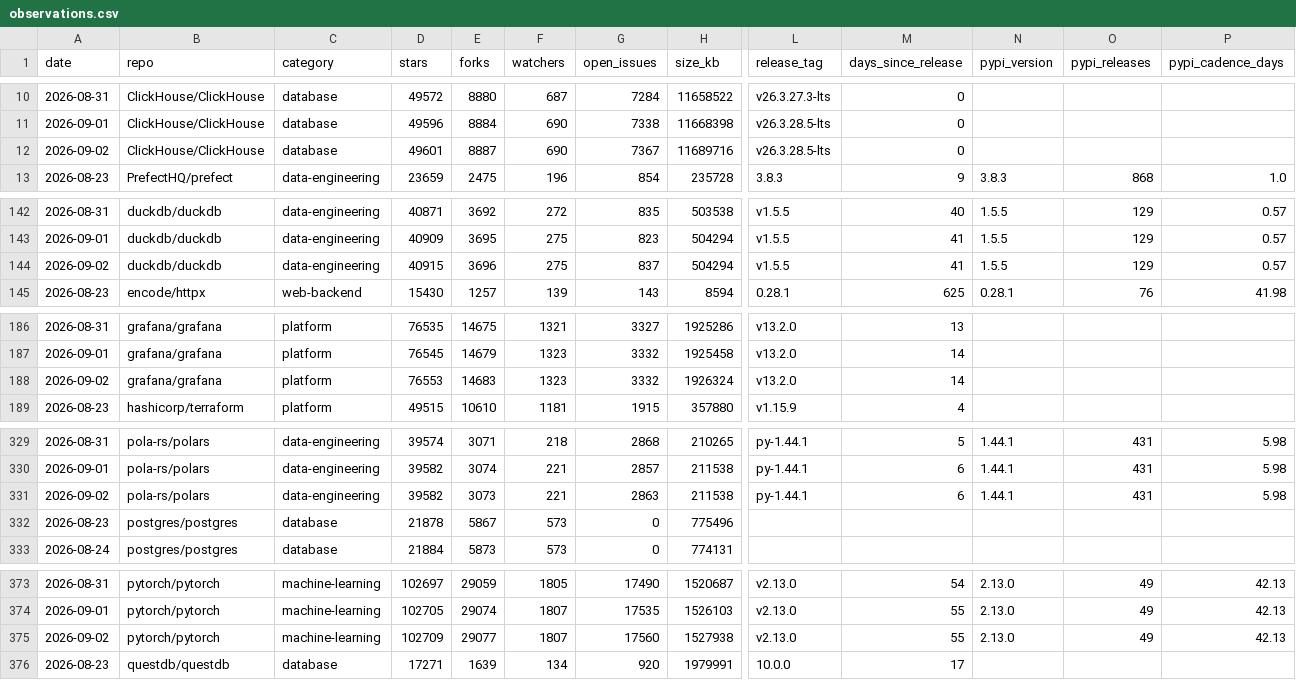
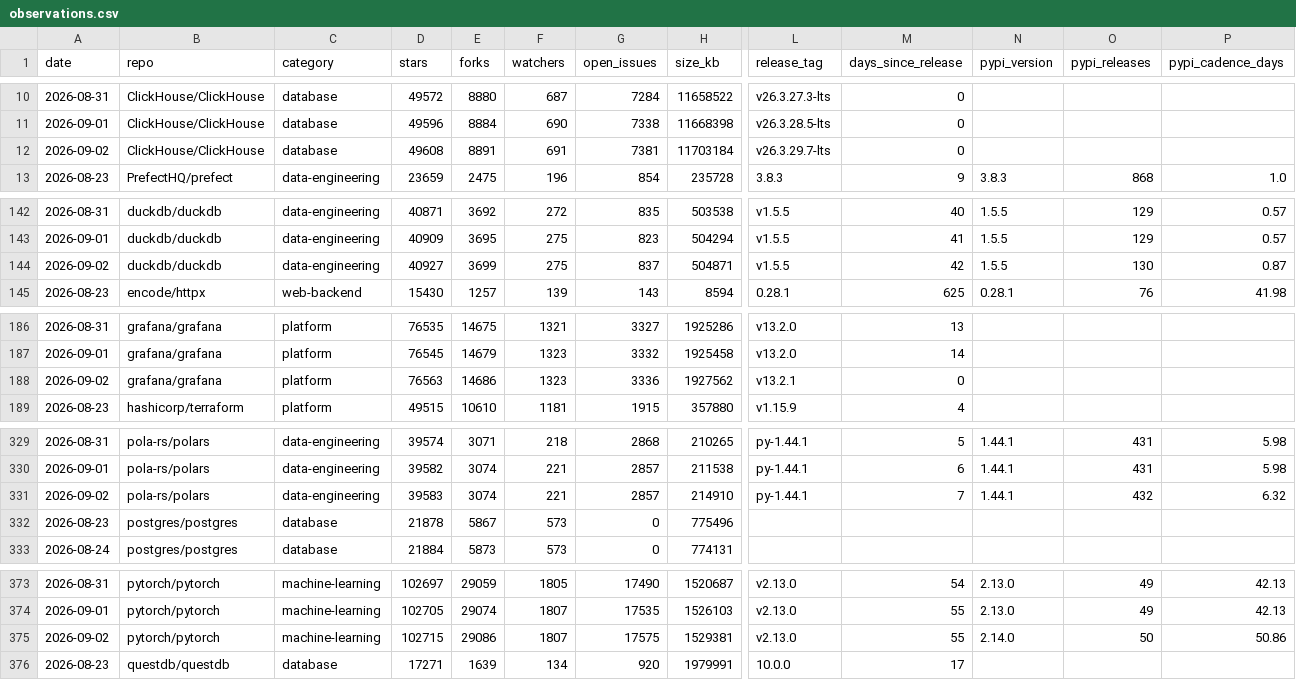
Before and after one commit to Amirzamani1l/oss-momentum, a CSV file: data/observations.csv, drawn as a sheet; only a part is shown, gaps mark what is left out; the diff covers the shown part only; the diff names each change by its address in the sheet, - before the commit and + after, or states it on an @@ line.

Commit message:
data: 2026-09-02 snapshot (42 projects, +254 stars, kubernetes leading) (#39)

```diff
--- a/data/observations.csv
+++ b/data/observations.csv
-D12 (stars): 49601
+D12 (stars): 49608
-E12 (forks): 8887
+E12 (forks): 8891
-F12 (watchers): 690
+F12 (watchers): 691
-G12 (open_issues): 7367
+G12 (open_issues): 7381
-H12 (size_kb): 11689716
+H12 (size_kb): 11703184
-L12 (release_tag): v26.3.28.5-lts
+L12 (release_tag): v26.3.29.7-lts
-D144 (stars): 40915
+D144 (stars): 40927
-E144 (forks): 3696
+E144 (forks): 3699
-H144 (size_kb): 504294
+H144 (size_kb): 504871
-M144 (days_since_release): 41
+M144 (days_since_release): 42
-O144 (pypi_releases): 129
+O144 (pypi_releases): 130
-P144 (pypi_cadence_days): 0.57
+P144 (pypi_cadence_days): 0.87
-D188 (stars): 76553
+D188 (stars): 76563
-E188 (forks): 14683
+E188 (forks): 14686
-G188 (open_issues): 3332
+G188 (open_issues): 3336
-H188 (size_kb): 1926324
+H188 (size_kb): 1927562
-L188 (release_tag): v13.2.0
+L188 (release_tag): v13.2.1
-M188 (days_since_release): 14
+M188 (days_since_release): 0
-D331 (stars): 39582
+D331 (stars): 39583
-E331 (forks): 3073
+E331 (forks): 3074
-G331 (open_issues): 2863
+G331 (open_issues): 2857
-H331 (size_kb): 211538
+H331 (size_kb): 214910
-M331 (days_since_release): 6
+M331 (days_since_release): 7
-O331 (pypi_releases): 431
+O331 (pypi_releases): 432
-P331 (pypi_cadence_days): 5.98
+P331 (pypi_cadence_days): 6.32
-D375 (stars): 102709
+D375 (stars): 102715
-E375 (forks): 29077
+E375 (forks): 29086
-G375 (open_issues): 17560
+G375 (open_issues): 17575
-H375 (size_kb): 1527938
+H375 (size_kb): 1529381
-N375 (pypi_version): 2.13.0
+N375 (pypi_version): 2.14.0
-O375 (pypi_releases): 49
+O375 (pypi_releases): 50
-P375 (pypi_cadence_days): 42.13
+P375 (pypi_cadence_days): 50.86
```
Also changed, not shown: 117 edited cells elsewhere in this file, 37 other files.
